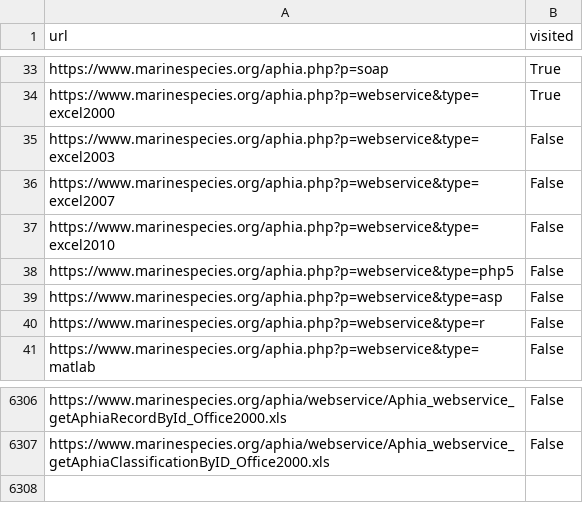
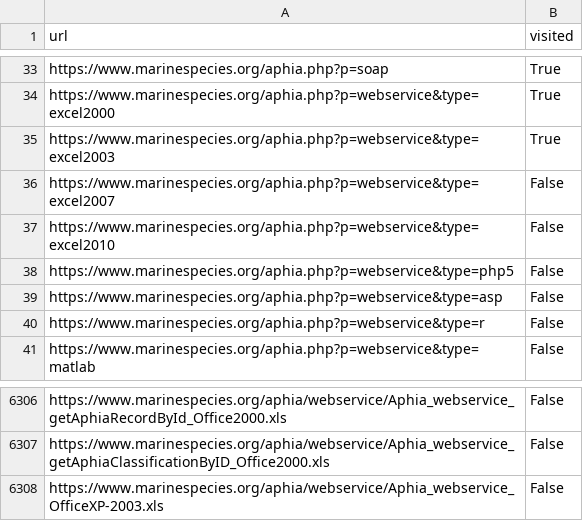
Before and after one commit to Kesehet/model_collection, a CSV file: visited_urls.csv, drawn as a sheet; only a part is shown, gaps mark what is left out.

Commit message:
Update visited_urls.csv

```diff
--- a/visited_urls.csv
+++ b/visited_urls.csv
@@ -34,3 +34,3 @@ https://www.marinespecies.org/aphia.php?p=soap,True
 https://www.marinespecies.org/aphia.php?p=webservice&type=excel2000,True
-https://www.marinespecies.org/aphia.php?p=webservice&type=excel2003,False
+https://www.marinespecies.org/aphia.php?p=webservice&type=excel2003,True
 https://www.marinespecies.org/aphia.php?p=webservice&type=excel2007,False
@@ -6307 +6307,2 @@ https://www.marinespecies.org/aphia/webservice/Aphia_webservice_getAphiaRecordBy
 https://www.marinespecies.org/aphia/webservice/Aphia_webservice_getAphiaClassificationByID_Office2000.xls,False
+https://www.marinespecies.org/aphia/webservice/Aphia_webservice_OfficeXP-2003.xls,False
```
